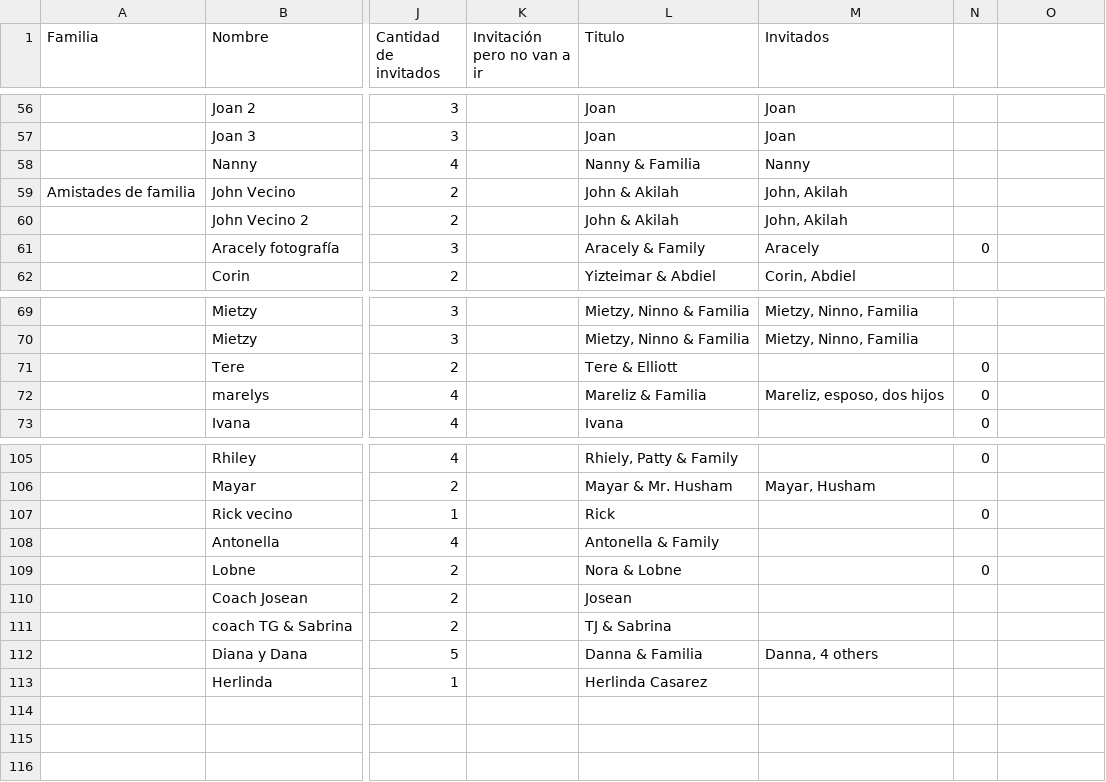
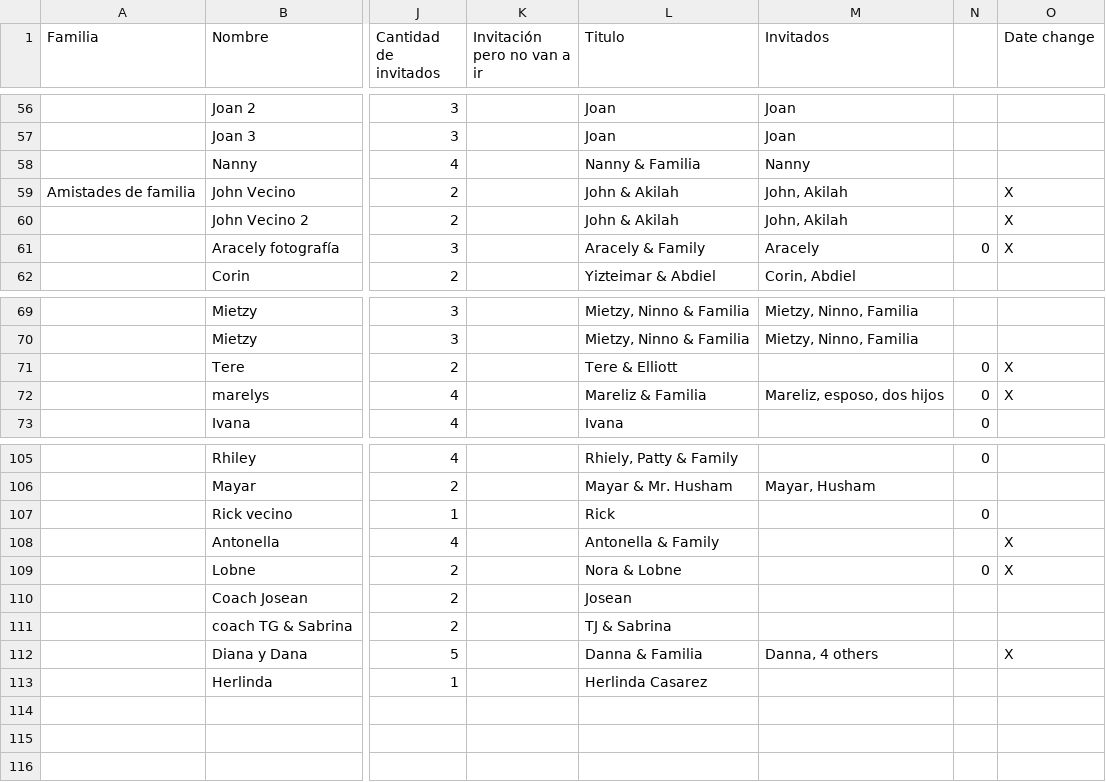
Before and after one commit to Serpenlog/Alondra_Website, a CSV file: Alondra_Website/src/data/GuestList.csv, drawn as a sheet; only a part is shown, gaps mark what is left out; the diff names each change by its address in the sheet, - before the commit and + after, or states it on an @@ line.

Commit message:
data addition

```diff
--- a/Alondra_Website/src/data/GuestList.csv
+++ b/Alondra_Website/src/data/GuestList.csv
-O1: (empty)
+O1: Date change
-O59:O61 (Date change): (empty)
+O59:O61 (Date change): X
-O71:O72 (Date change): (empty)
+O71:O72 (Date change): X
-O108:O109 (Date change): (empty)
+O108:O109 (Date change): X
-O112 (Date change): (empty)
+O112 (Date change): X
```
